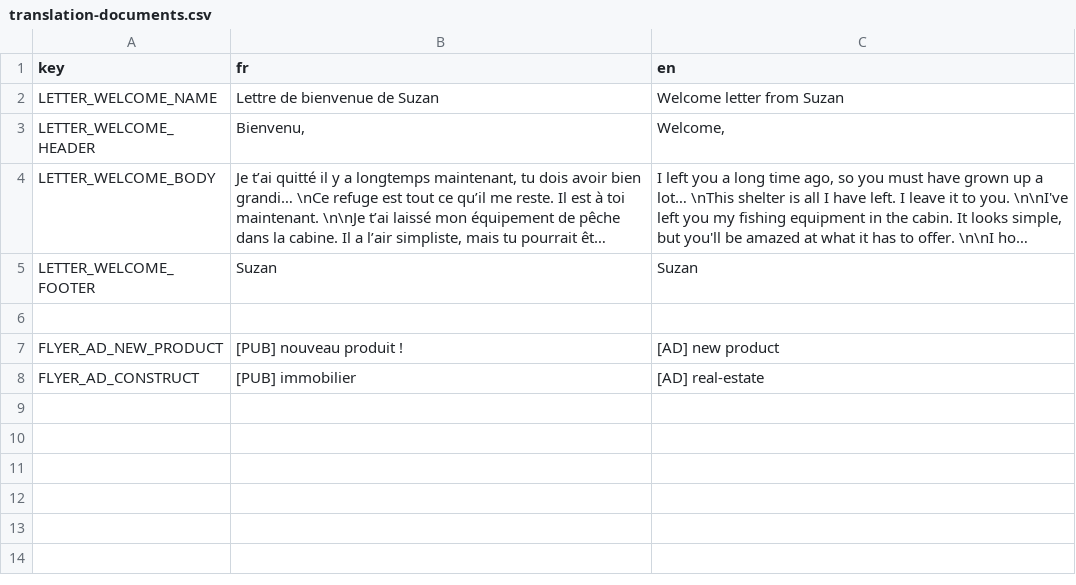
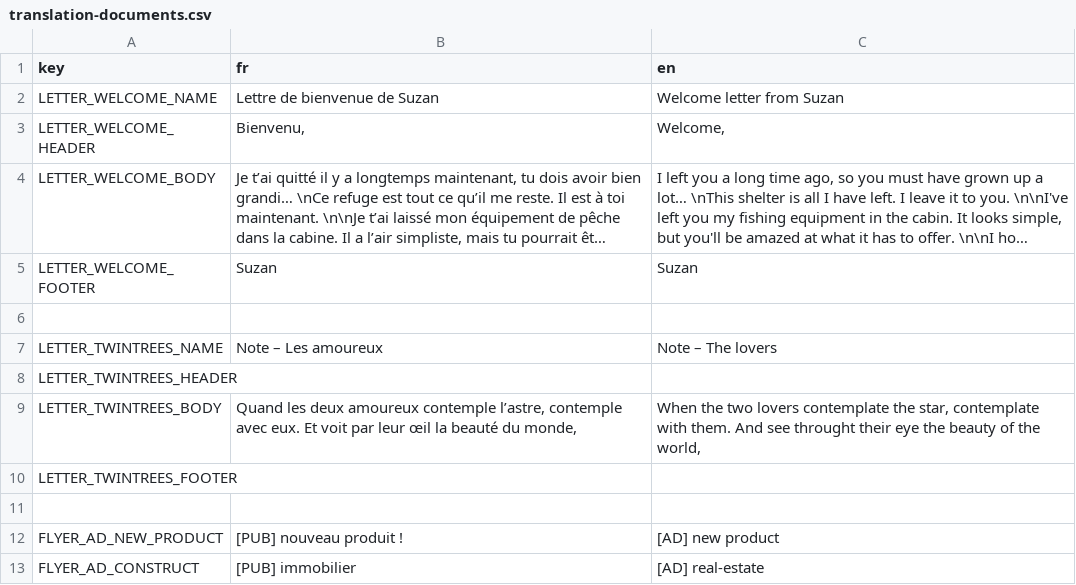
Before and after one commit to Patobeurre/godot-fishing-game, a CSV file: translation/translation-documents.csv, drawn as a sheet; long unchanged cells end in ….

```diff
--- a/translation/translation-documents.csv
+++ b/translation/translation-documents.csv
@@ -6,2 +6,7 @@ LETTER_WELCOME_FOOTER;Suzan;Suzan
 ;;
+LETTER_TWINTREES_NAME;Note – Les amoureux;Note – The lovers
+LETTER_TWINTREES_HEADER;;
+LETTER_TWINTREES_BODY;Quand les deux amoureux contemple l’astre, contemple avec eux. Et voit par leur œil la beauté du monde,;When the two lovers contemplate the star, contemplate with them. And see throught their eye the beauty of the world,
+LETTER_TWINTREES_FOOTER;;
+;;
 FLYER_AD_NEW_PRODUCT;[PUB] nouveau produit !;[AD] new product
```
Also changed, not shown: translation/translation-fishes.csv, translation/translation-resources.csv.
